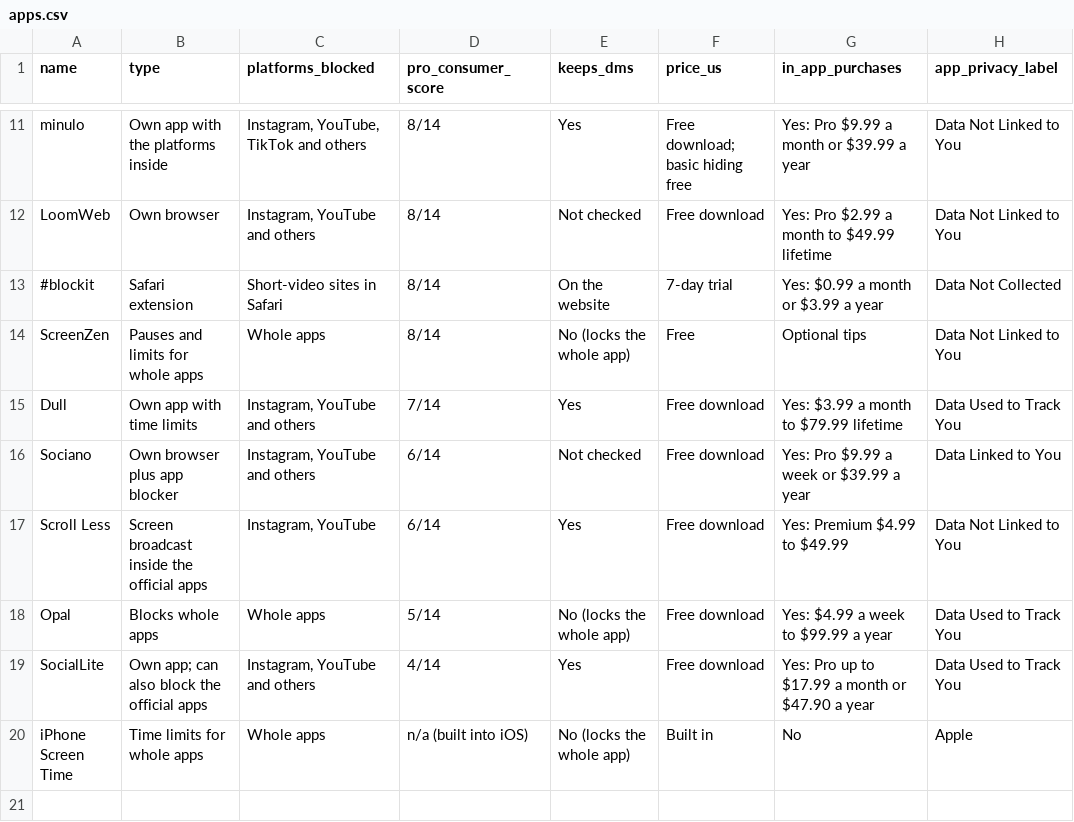
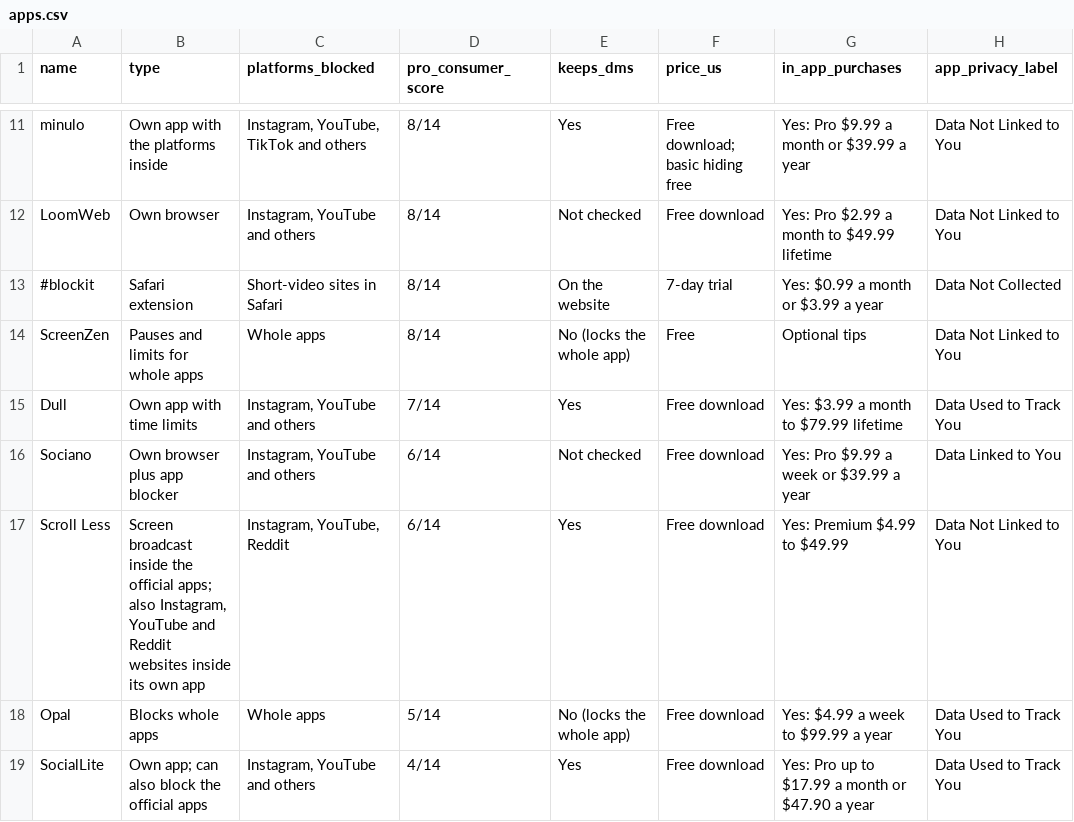
Before and after one commit to albertmajor/iphone-reels-shorts-blockers, a CSV file: data/apps.csv, drawn as a sheet; only a part is shown, gaps mark what is left out; the shorter side is filled out with more unchanged rows; the diff names each change by its address in the sheet, - before the commit and + after, or states it on an @@ line.

```diff
--- a/data/apps.csv
+++ b/data/apps.csv
-B17 (type): …the official apps
+B17 (type): …the official apps; also Instagram, YouTube and Reddit websites inside its own app
-C17 (platforms_blocked): Instagram, YouTube
+C17 (platforms_blocked): Instagram, YouTube, Reddit
```
Also changed, not shown: 1 other file.
